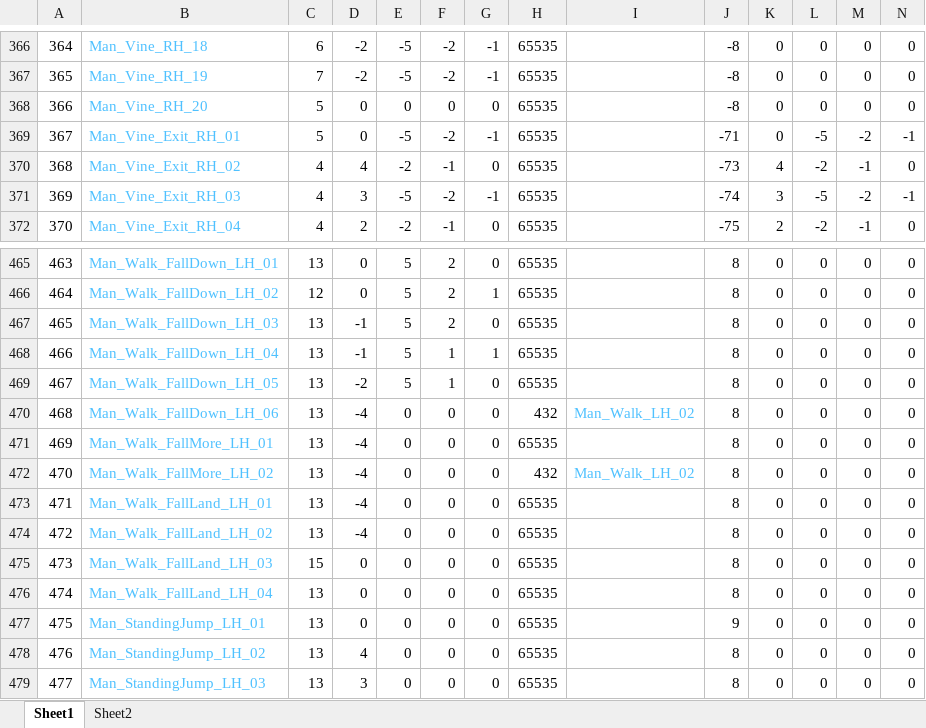
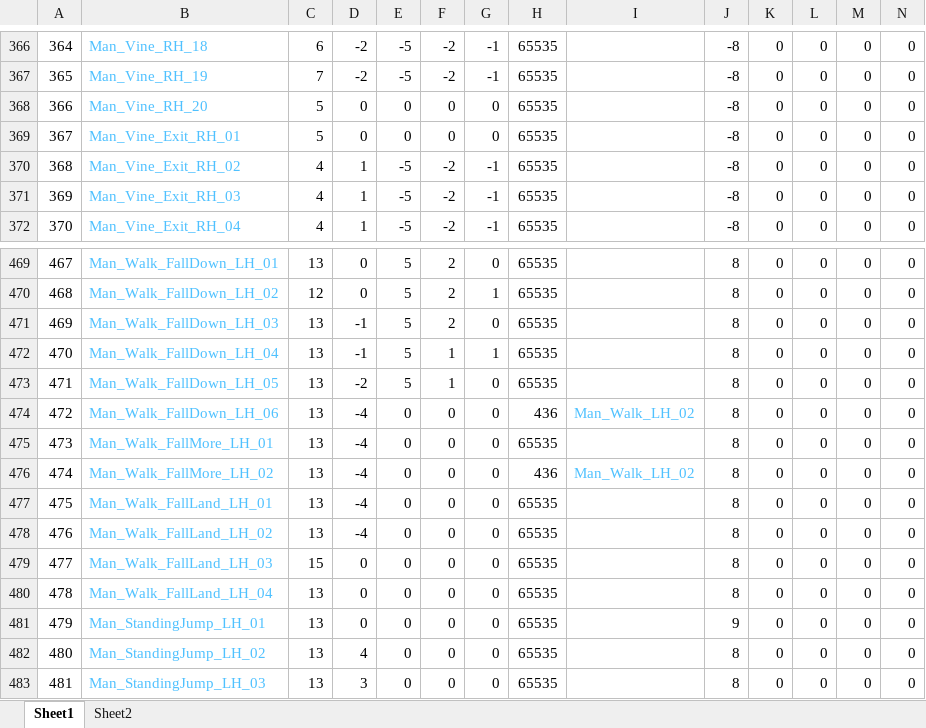
Before and after one commit to Press-Play-On-Tape/ChakanaChallenge, an Excel workbook: Arrays.xlsx, sheet Sheet1, drawn as a sheet; only a part is shown, gaps mark what is left out; values as stored, in another font and other column widths than the file's, no borders; addresses are those after the commit; the diff covers the shown part only; the diff names each change by its address in the sheet, - before the commit and + after, or states it on an @@ line.

```diff
--- a/Arrays.xlsx (sheet Sheet1)
+++ b/Arrays.xlsx (sheet Sheet1)
-E369: -5
+E369: 0
-F369: -2
+F369: 0
-G369: -1
+G369: 0
-J369: -71
+J369: -8
-L369: -5
+L369: 0
-M369: -2
+M369: 0
-N369: -1
+N369: 0
-D370: 4
+D370: 1
-E370: -2
+E370: -5
-F370: -1
+F370: -2
-G370: 0
+G370: -1
-J370: -73
+J370: -8
-K370: 4
+K370: 0
-L370: -2
+L370: 0
-M370: -1
+M370: 0
-D371: 3
+D371: 1
-J371: -74
+J371: -8
-K371: 3
+K371: 0
-L371: -5
+L371: 0
-M371: -2
+M371: 0
-N371: -1
+N371: 0
-D372: 2
+D372: 1
-E372: -2
+E372: -5
-F372: -1
+F372: -2
-G372: 0
+G372: -1
-J372: -75
+J372: -8
-K372: 2
+K372: 0
-L372: -2
+L372: 0
-M372: -1
+M372: 0
@@ column A renumbered between rows 415 and 825 @@
-H474: 432
+H474: 436
-H476: 432
+H476: 436
```
Also changed, not shown: 38 added rows, 2 removed rows and 180 edited cells elsewhere in this sheet, sheet Sheet2, formulas that keep their value, 19 other files.
